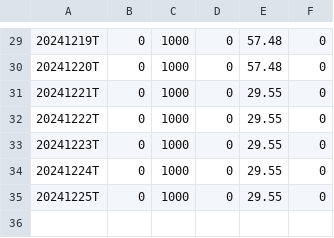
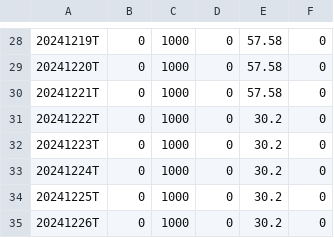
Before and after one commit to dpatelj88/rs-log, a CSV file: output/RSRATING.csv, drawn as a sheet; only a part is shown, gaps mark what is left out; the diff covers the shown part only.

```diff
--- a/output/RSRATING.csv
+++ b/output/RSRATING.csv
@@ -29,7 +28,8 @@
-20241219T,0,1000,0,57.48,0
-20241220T,0,1000,0,57.48,0
-20241221T,0,1000,0,29.55,0
-20241222T,0,1000,0,29.55,0
-20241223T,0,1000,0,29.55,0
-20241224T,0,1000,0,29.55,0
-20241225T,0,1000,0,29.55,0
+20241219T,0,1000,0,57.58,0
+20241220T,0,1000,0,57.58,0
+20241221T,0,1000,0,57.58,0
+20241222T,0,1000,0,30.2,0
+20241223T,0,1000,0,30.2,0
+20241224T,0,1000,0,30.2,0
+20241225T,0,1000,0,30.2,0
+20241226T,0,1000,0,30.2,0
```
Also changed, not shown: 1 removed row and 27 edited cells elsewhere in this file, output/rs_industries.csv, 1 other file.
